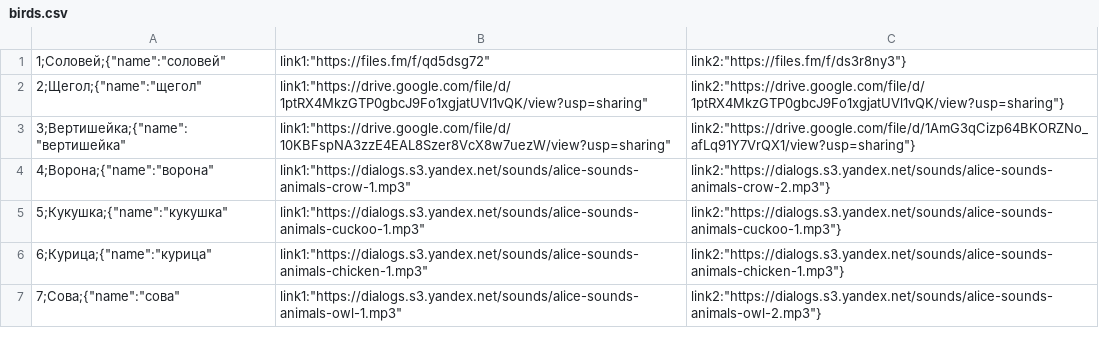
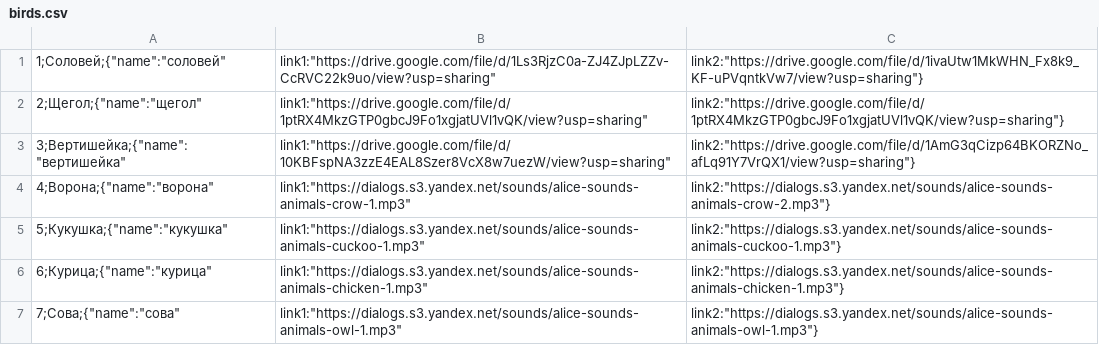
Before and after one commit to demonolock/birdsong, a CSV file: src/birds.csv, drawn as a sheet.

```diff
--- a/src/birds.csv
+++ b/src/birds.csv
@@ -1,2 +1,2 @@
-1;Соловей;{"name":"соловей","link1":"https://files.fm/f/qd5dsg72","link2":"https://files.fm/f/ds3r8ny3"}
+1;Соловей;{"name":"соловей","link1":"https://drive.google.com/file/d/1Ls3RjzC0a-ZJ4ZJpLZZv-CcRVC22k9uo/view?usp=sharing","link2":"https://drive.google.com/file/d/1ivaUtw1MkWHN_Fx8k9_KF-uPVqntkVw7/view?usp=sharing"}
 2;Щегол;{"name":"щегол","link1":"https://drive.google.com/file/d/1ptRX4MkzGTP0gbcJ9Fo1xgjatUVl1vQK/view?usp=sharing","link2":"https://drive.google.com/file/d/1ptRX4MkzGTP0gbcJ9Fo1xgjatUVl1vQK/view?usp=sharing"}
@@ -6,2 +6,2 @@
 6;Курица;{"name":"курица","link1":"https://dialogs.s3.yandex.net/sounds/alice-sounds-animals-chicken-1.mp3","link2":"https://dialogs.s3.yandex.net/sounds/alice-sounds-animals-chicken-1.mp3"}
-7;Сова;{"name":"сова","link1":"https://dialogs.s3.yandex.net/sounds/alice-sounds-animals-owl-1.mp3","link2":"https://dialogs.s3.yandex.net/sounds/alice-sounds-animals-owl-2.mp3"}
+7;Сова;{"name":"сова","link1":"https://dialogs.s3.yandex.net/sounds/alice-sounds-animals-owl-1.mp3","link2":"https://dialogs.s3.yandex.net/sounds/alice-sounds-animals-owl-1.mp3"}
```
Also changed, not shown: 1 other file.
